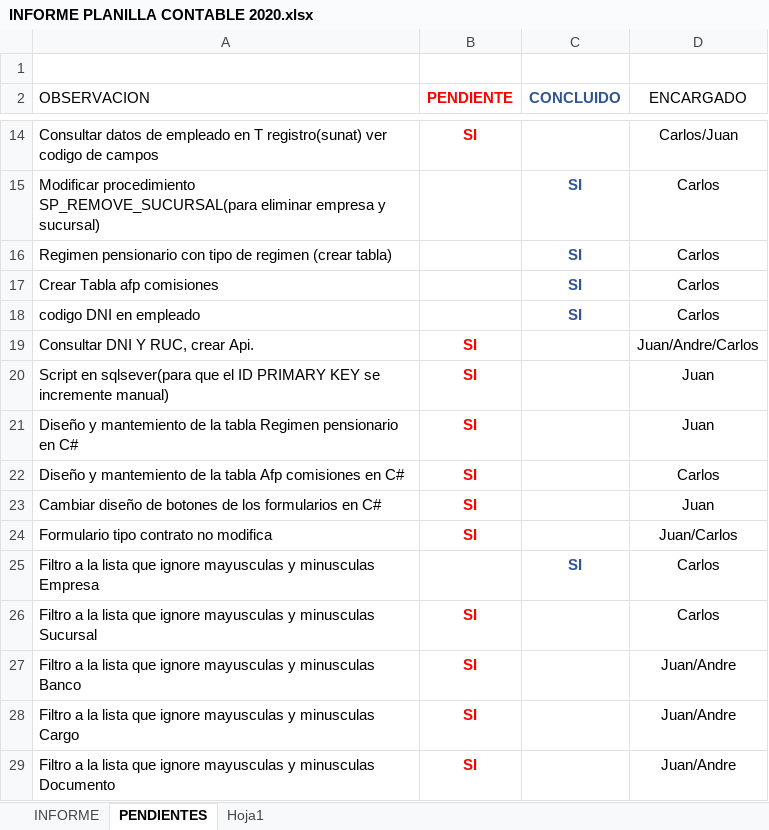
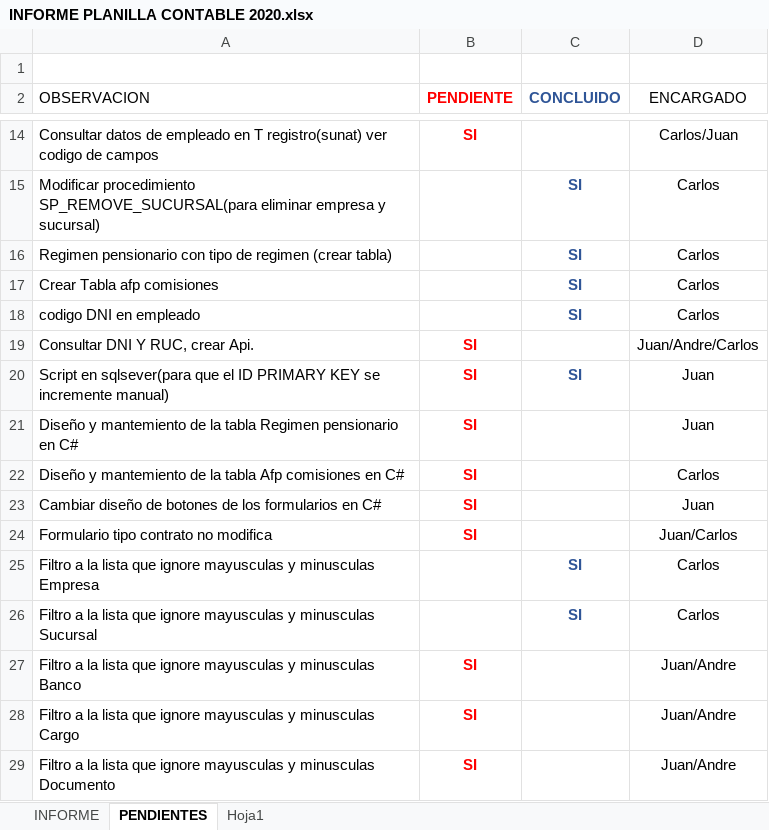
Before and after one commit to lctsistemas/PLANILLACONTABLE, an Excel workbook: INFORME/INFORME PLANILLA CONTABLE 2020.xlsx, sheet PENDIENTES, drawn as a sheet; only a part is shown, gaps mark what is left out; values as stored, in another font and other column widths than the file's, no borders; table styles not drawn; the diff names each change by its address in the sheet, - before the commit and + after, or states it on an @@ line.

```diff
--- a/INFORME/INFORME PLANILLA CONTABLE 2020.xlsx (sheet PENDIENTES)
+++ b/INFORME/INFORME PLANILLA CONTABLE 2020.xlsx (sheet PENDIENTES)
-C20 (CONCLUIDO): (empty)
+C20 (CONCLUIDO): SI
-B26 (PENDIENTE): SI
+B26 (PENDIENTE): (empty)
-C26 (CONCLUIDO): (empty)
+C26 (CONCLUIDO): SI
```
Also changed, not shown: sheet INFORME, 28 other files.
